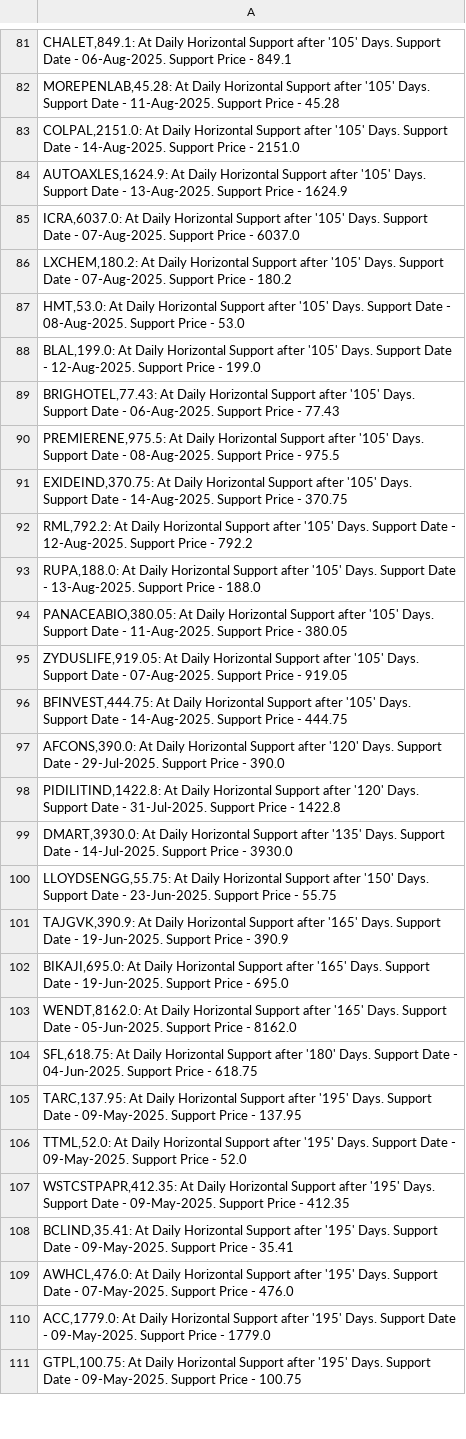
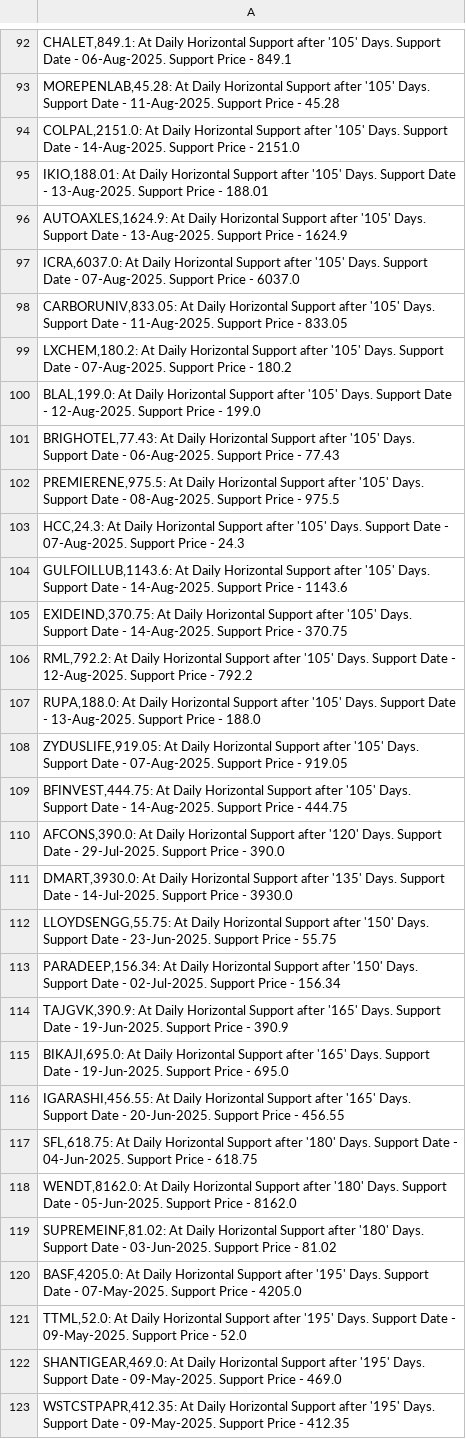
Before and after one commit to vibats/Daily_Notification_Data, a CSV file: Email_Notification_Data/Daily_TimeFrame_Horizontal_Support.csv, drawn as a sheet; only a part is shown, gaps mark what is left out; the shorter side is filled out with more unchanged rows; the diff covers the shown part only.

```diff
--- a/Email_Notification_Data/Daily_TimeFrame_Horizontal_Support.csv
+++ b/Email_Notification_Data/Daily_TimeFrame_Horizontal_Support.csv
@@ -83,6 +94,7 @@
 "COLPAL,2151.0: At Daily Horizontal Support after '105' Days. Support Date - 14-Aug-2025. Support Price - 2151.0"
+"IKIO,188.01: At Daily Horizontal Support after '105' Days. Support Date - 13-Aug-2025. Support Price - 188.01"
 "AUTOAXLES,1624.9: At Daily Horizontal Support after '105' Days. Support Date - 13-Aug-2025. Support Price - 1624.9"
 "ICRA,6037.0: At Daily Horizontal Support after '105' Days. Support Date - 07-Aug-2025. Support Price - 6037.0"
+"CARBORUNIV,833.05: At Daily Horizontal Support after '105' Days. Support Date - 11-Aug-2025. Support Price - 833.05"
 "LXCHEM,180.2: At Daily Horizontal Support after '105' Days. Support Date - 07-Aug-2025. Support Price - 180.2"
-"HMT,53.0: At Daily Horizontal Support after '105' Days. Support Date - 08-Aug-2025. Support Price - 53.0"
 "BLAL,199.0: At Daily Horizontal Support after '105' Days. Support Date - 12-Aug-2025. Support Price - 199.0"
@@ -90,2 +102,4 @@
 "PREMIERENE,975.5: At Daily Horizontal Support after '105' Days. Support Date - 08-Aug-2025. Support Price - 975.5"
+"HCC,24.3: At Daily Horizontal Support after '105' Days. Support Date - 07-Aug-2025. Support Price - 24.3"
+"GULFOILLUB,1143.6: At Daily Horizontal Support after '105' Days. Support Date - 14-Aug-2025. Support Price - 1143.6"
 "EXIDEIND,370.75: At Daily Horizontal Support after '105' Days. Support Date - 14-Aug-2025. Support Price - 370.75"
@@ -93,3 +107,2 @@
 "RUPA,188.0: At Daily Horizontal Support after '105' Days. Support Date - 13-Aug-2025. Support Price - 188.0"
-"PANACEABIO,380.05: At Daily Horizontal Support after '105' Days. Support Date - 11-Aug-2025. Support Price - 380.05"
 "ZYDUSLIFE,919.05: At Daily Horizontal Support after '105' Days. Support Date - 07-Aug-2025. Support Price - 919.05"
@@ -97,11 +110,14 @@
 "AFCONS,390.0: At Daily Horizontal Support after '120' Days. Support Date - 29-Jul-2025. Support Price - 390.0"
-"PIDILITIND,1422.8: At Daily Horizontal Support after '120' Days. Support Date - 31-Jul-2025. Support Price - 1422.8"
 "DMART,3930.0: At Daily Horizontal Support after '135' Days. Support Date - 14-Jul-2025. Support Price - 3930.0"
 "LLOYDSENGG,55.75: At Daily Horizontal Support after '150' Days. Support Date - 23-Jun-2025. Support Price - 55.75"
+"PARADEEP,156.34: At Daily Horizontal Support after '150' Days. Support Date - 02-Jul-2025. Support Price - 156.34"
 "TAJGVK,390.9: At Daily Horizontal Support after '165' Days. Support Date - 19-Jun-2025. Support Price - 390.9"
 "BIKAJI,695.0: At Daily Horizontal Support after '165' Days. Support Date - 19-Jun-2025. Support Price - 695.0"
-"WENDT,8162.0: At Daily Horizontal Support after '165' Days. Support Date - 05-Jun-2025. Support Price - 8162.0"
+"IGARASHI,456.55: At Daily Horizontal Support after '165' Days. Support Date - 20-Jun-2025. Support Price - 456.55"
 "SFL,618.75: At Daily Horizontal Support after '180' Days. Support Date - 04-Jun-2025. Support Price - 618.75"
-"TARC,137.95: At Daily Horizontal Support after '195' Days. Support Date - 09-May-2025. Support Price - 137.95"
+"WENDT,8162.0: At Daily Horizontal Support after '180' Days. Support Date - 05-Jun-2025. Support Price - 8162.0"
+"SUPREMEINF,81.02: At Daily Horizontal Support after '180' Days. Support Date - 03-Jun-2025. Support Price - 81.02"
+"BASF,4205.0: At Daily Horizontal Support after '195' Days. Support Date - 07-May-2025. Support Price - 4205.0"
 "TTML,52.0: At Daily Horizontal Support after '195' Days. Support Date - 09-May-2025. Support Price - 52.0"
+"SHANTIGEAR,469.0: At Daily Horizontal Support after '195' Days. Support Date - 09-May-2025. Support Price - 469.0"
 "WSTCSTPAPR,412.35: At Daily Horizontal Support after '195' Days. Support Date - 09-May-2025. Support Price - 412.35"
```
Also changed, not shown: 36 added rows, 21 removed rows and 10 edited cells elsewhere in this file, Email_Notification_Data/Daily_TimeFrame_Horizontal_Support_30_Days.csv, Email_Notification_Data/Daily_Timeframe_Breakout_Retest.csv, 3 other files.
